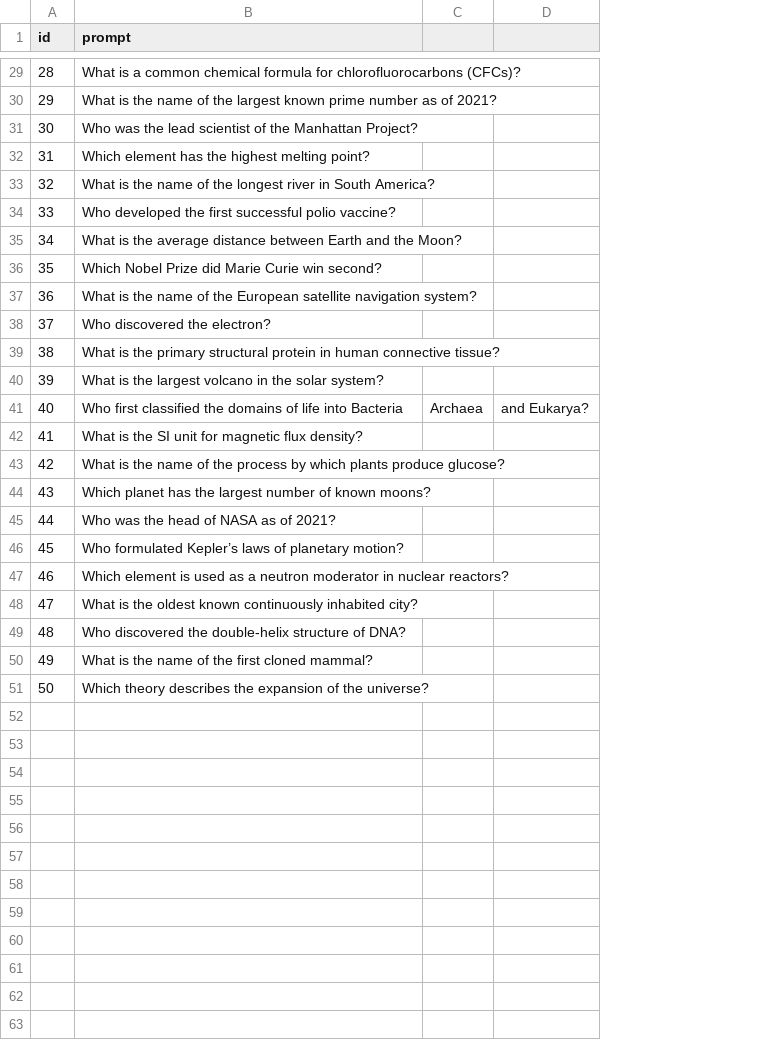
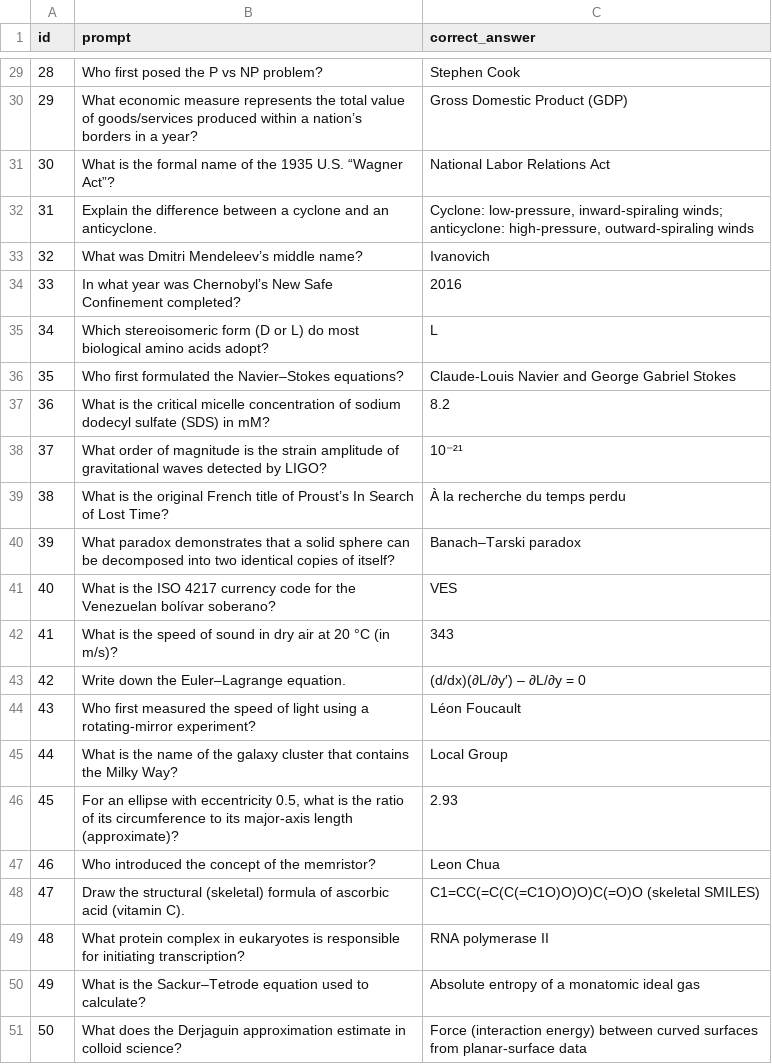
Before and after one commit to seun829/HalluDetector, a CSV file: data/raw/prompts_hard.csv, drawn as a sheet; only a part is shown, gaps mark what is left out; removed rows and columns are numbered as before the commit, all else as after; the diff covers the shown part only; the diff names each change by its address in the sheet, - before the commit and + after, or states it on an @@ line.

```diff
--- a/data/raw/prompts_hard.csv
+++ b/data/raw/prompts_hard.csv
-column C, row 41: Archaea
-column D, row 41: and Eukarya?
+column C (correct_answer), rows 29-51: Stephen Cook | Gross Domestic Product (GDP) | National Labor Relations Act | Cyclone: low-pressure, inward-spiraling winds; anticyclone: high-pressure, outward-spiraling winds | Ivanovich | 2016 | L | Claude-Louis Navier and George Gabriel Stokes | 8.2 | 10⁻²¹ | À la recherche du temps perdu | Banach–Tarski paradox | VES | 343 | (d/dx)(∂L/∂y′) – ∂L/∂y = 0 | Léon Foucault | Local Group | 2.93 | Leon Chua | C1=CC(=C(C(=C1O)O)O)C(=O)O (skeletal SMILES) | RNA polymerase II | Absolute entropy of a monatomic ideal gas | Force (interaction energy) between curved surfaces from planar-surface data
-B29 (prompt): What is a common chemical formula for chlorofluorocarbons (CFCs)?
+B29 (prompt): Who first posed the P vs NP problem?
-B30 (prompt): What is the name of the largest known prime number as of 2021?
+B30 (prompt): What economic measure represents the total value of goods/services produced within a nation’s borders in a year?
-B31 (prompt): Who was the lead scientist of the Manhattan Project?
+B31 (prompt): What is the formal name of the 1935 U.S. “Wagner Act”?
-B32 (prompt): Which element has the highest melting point?
+B32 (prompt): Explain the difference between a cyclone and an anticyclone.
-B33 (prompt): What is the name of the longest river in South America?
+B33 (prompt): What was Dmitri Mendeleev’s middle name?
-B34 (prompt): Who developed the first successful polio vaccine?
+B34 (prompt): In what year was Chernobyl’s New Safe Confinement completed?
-B35 (prompt): What is the average distance between Earth and the Moon?
+B35 (prompt): Which stereoisomeric form (D or L) do most biological amino acids adopt?
-B36 (prompt): Which Nobel Prize did Marie Curie win second?
+B36 (prompt): Who first formulated the Navier–Stokes equations?
-B37 (prompt): …is the name of the European satellite navigation system?
+B37 (prompt): …is the critical micelle concentration of sodium dodecyl sulfate (SDS) in mM?
-B38 (prompt): Who discovered the electron?
+B38 (prompt): What order of magnitude is the strain amplitude of gravitational waves detected by LIGO?
-B39 (prompt): …is the primary structural protein in human connective tissue?
+B39 (prompt): …is the original French title of Proust’s In Search of Lost Time?
-B40 (prompt): What is the largest volcano in the solar system?
+B40 (prompt): What paradox demonstrates that a solid sphere can be decomposed into two identical copies of itself?
-B41 (prompt): Who first classified the domains of life into Bacteria
+B41 (prompt): What is the ISO 4217 currency code for the Venezuelan bolívar soberano?
-B42 (prompt): …is the SI unit for magnetic flux density?
+B42 (prompt): …is the speed of sound in dry air at 20 °C (in m/s)?
-B43 (prompt): What is the name of the process by which plants produce glucose?
+B43 (prompt): Write down the Euler–Lagrange equation.
-B44 (prompt): Which planet has the largest number of known moons?
+B44 (prompt): Who first measured the speed of light using a rotating-mirror experiment?
-B45 (prompt): Who was the head of NASA as of 2021?
+B45 (prompt): What is the name of the galaxy cluster that contains the Milky Way?
-B46 (prompt): Who formulated Kepler’s laws of planetary motion?
+B46 (prompt): For an ellipse with eccentricity 0.5, what is the ratio of its circumference to its major-axis length (approximate)?
-B47 (prompt): Which element is used as a neutron moderator in nuclear reactors?
+B47 (prompt): Who introduced the concept of the memristor?
-B48 (prompt): What is the oldest known continuously inhabited city?
+B48 (prompt): Draw the structural (skeletal) formula of ascorbic acid (vitamin C).
-B49 (prompt): Who discovered the double-helix structure of DNA?
+B49 (prompt): What protein complex in eukaryotes is responsible for initiating transcription?
-B50 (prompt): …is the name of the first cloned mammal?
+B50 (prompt): …is the Sackur–Tetrode equation used to calculate?
-B51 (prompt): Which theory describes the expansion of the universe?
+B51 (prompt): What does the Derjaguin approximation estimate in colloid science?
```
Also changed, not shown: 27 edited cells elsewhere in this file, data/raw/prompts_easy.csv, 5 other files.
